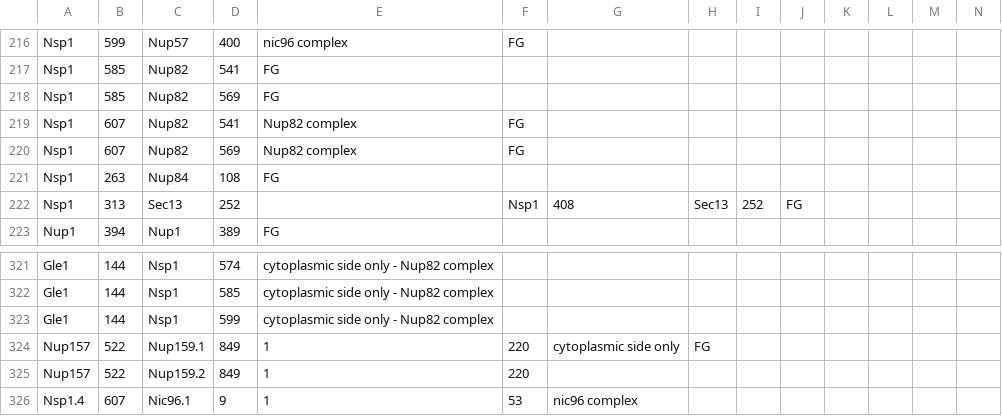
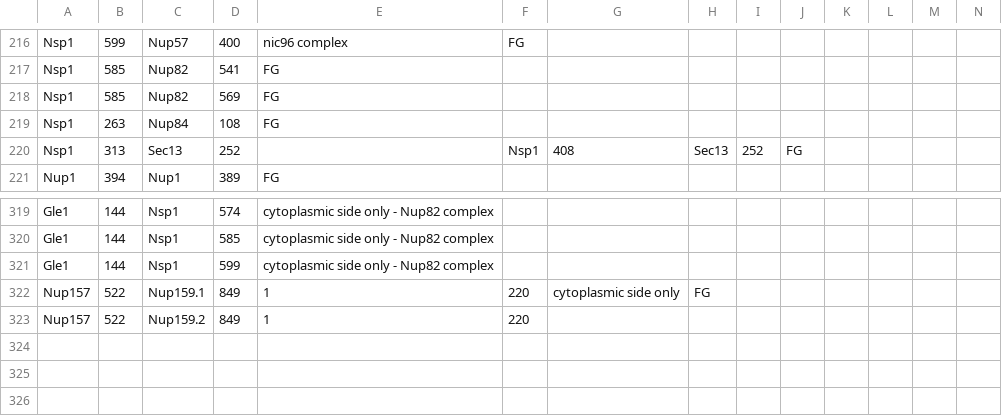
Before and after one commit to integrativemodeling/npc2018, a CSV file: data_npc/XL_backup/XL_FGs.csv, drawn as a sheet; only a part is shown, gaps mark what is left out; rows hold the shown columns only; the diff names each change by its address in the sheet, - before the commit and + after, or states it on an @@ line.

```diff
--- a/data_npc/XL_backup/XL_FGs.csv
+++ b/data_npc/XL_backup/XL_FGs.csv
-row 219: Nsp1 | 607 | Nup82 | 541 | Nup82 complex | FG
-row 220: Nsp1 | 607 | Nup82 | 569 | Nup82 complex | FG
-row 326: Nsp1.4 | 607 | Nic96.1 | 9 | 1 | 53 | nic96 complex
```
Also changed, not shown: data_npc/XL_backup/XL_Nic96complex.csv, data_npc/XL_optimized_ambiguity.csv, 46 other files.
